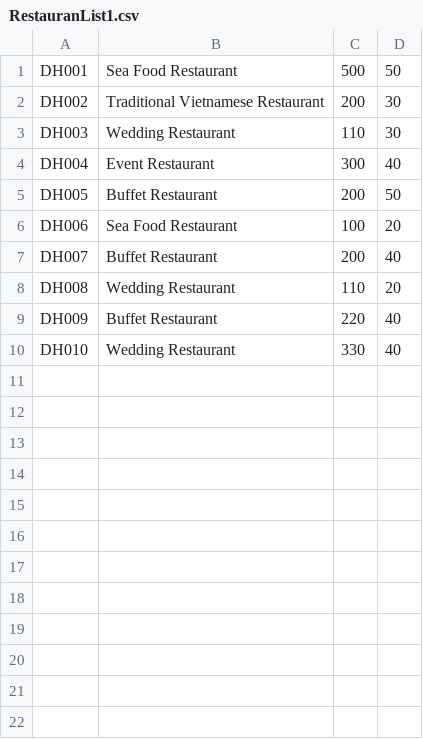
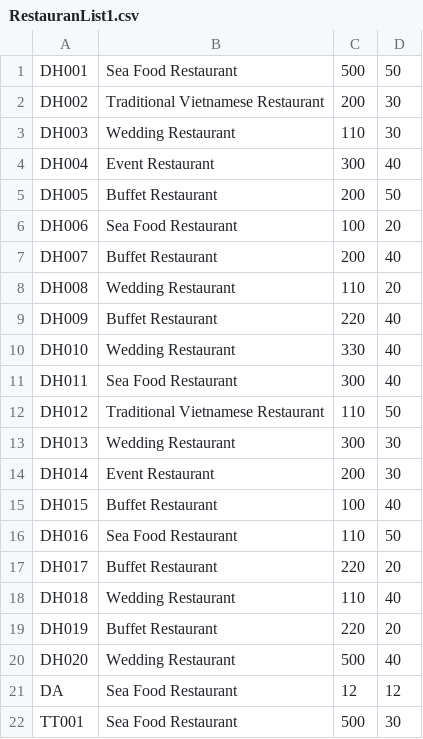
Before and after one commit to DaronD1709/DSA, a CSV file: RestauranList1.csv, drawn as a sheet.

```diff
--- a/RestauranList1.csv
+++ b/RestauranList1.csv
@@ -10 +10,13 @@ DH009,Buffet Restaurant,220,40
 DH010,Wedding Restaurant ,330,40
+DH011,Sea Food Restaurant,300,40
+DH012,Traditional Vietnamese Restaurant,110,50
+DH013,Wedding Restaurant ,300,30
+DH014,Event Restaurant,200,30
+DH015,Buffet Restaurant,100,40
+DH016,Sea Food Restaurant,110,50
+DH017,Buffet Restaurant,220,20
+DH018,Wedding Restaurant ,110,40
+DH019,Buffet Restaurant,220,20
+DH020,Wedding Restaurant ,500,40
+DA,Sea Food Restaurant,12,12
+TT001,Sea Food Restaurant,500,30
```
Also changed, not shown: HistoryList.csv, 32 other files.
